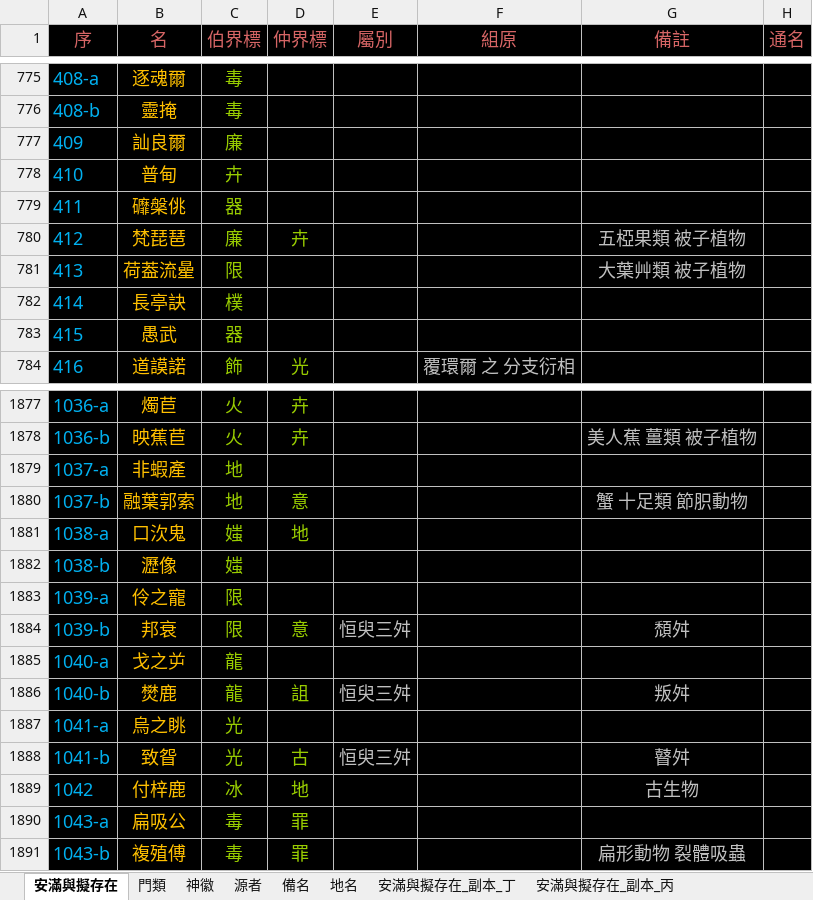
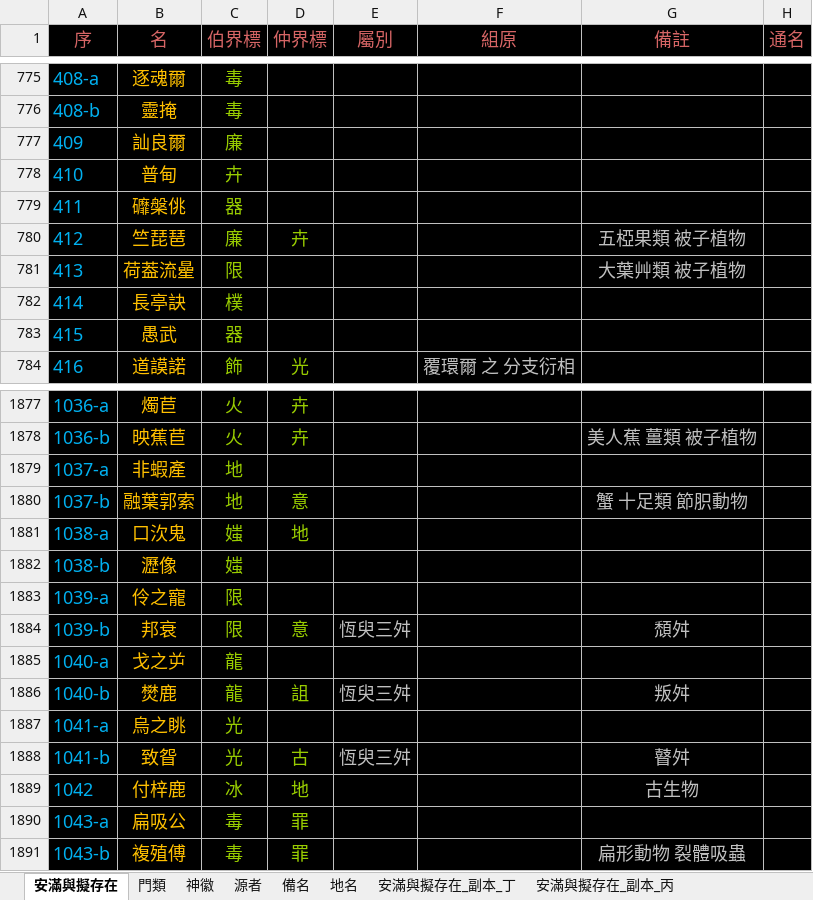
Before and after one commit to sealleci/AnMan, an Excel workbook: docs/滿徽源集_版戊.xlsx, sheet 安滿與擬存在, drawn as a sheet; only a part is shown, gaps mark what is left out; values as stored, in another font and other column widths than the file's, no borders; the diff names each change by its address in the sheet, - before the commit and + after, or states it on an @@ line.

```diff
--- a/docs/滿徽源集_版戊.xlsx (sheet 安滿與擬存在)
+++ b/docs/滿徽源集_版戊.xlsx (sheet 安滿與擬存在)
-B780 (名): 梵琵琶
+B780 (名): 竺琵琶
-E1884 (屬別): 恒臾三舛
+E1884 (屬別): 恆臾三舛
-E1886 (屬別): 恒臾三舛
+E1886 (屬別): 恆臾三舛
-E1888 (屬別): 恒臾三舛
+E1888 (屬別): 恆臾三舛
```
Also changed, not shown: 3 other files.
